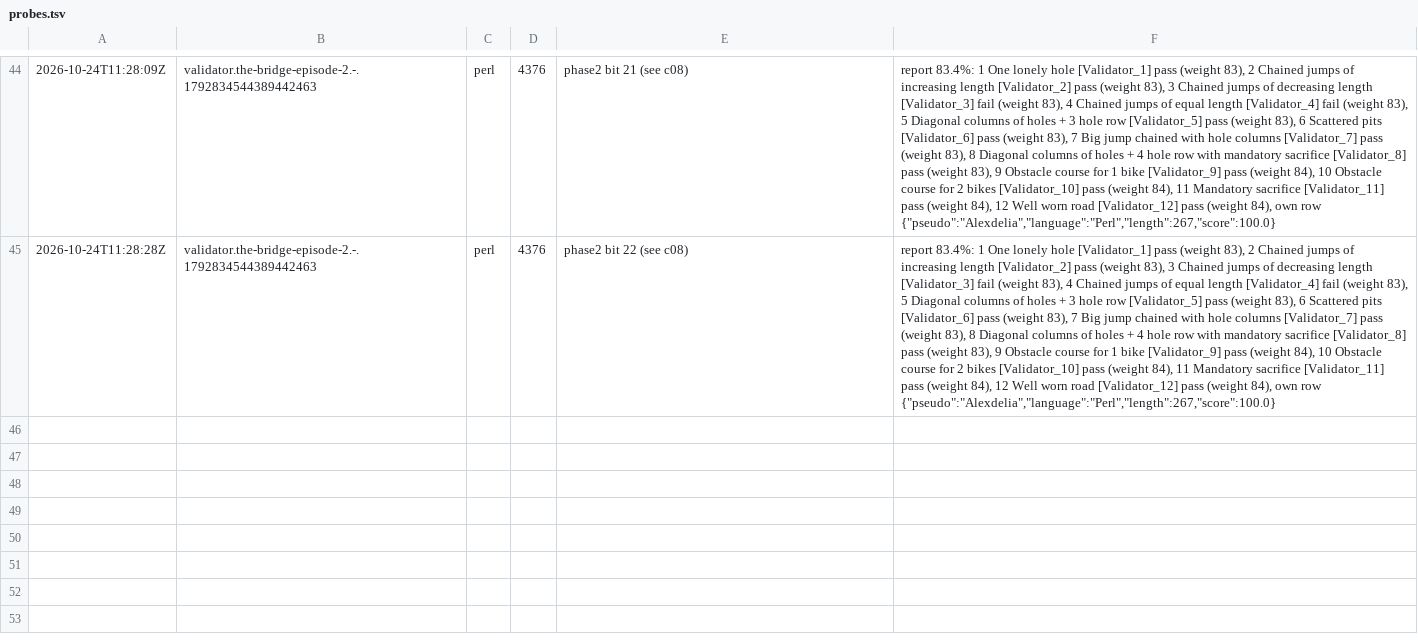
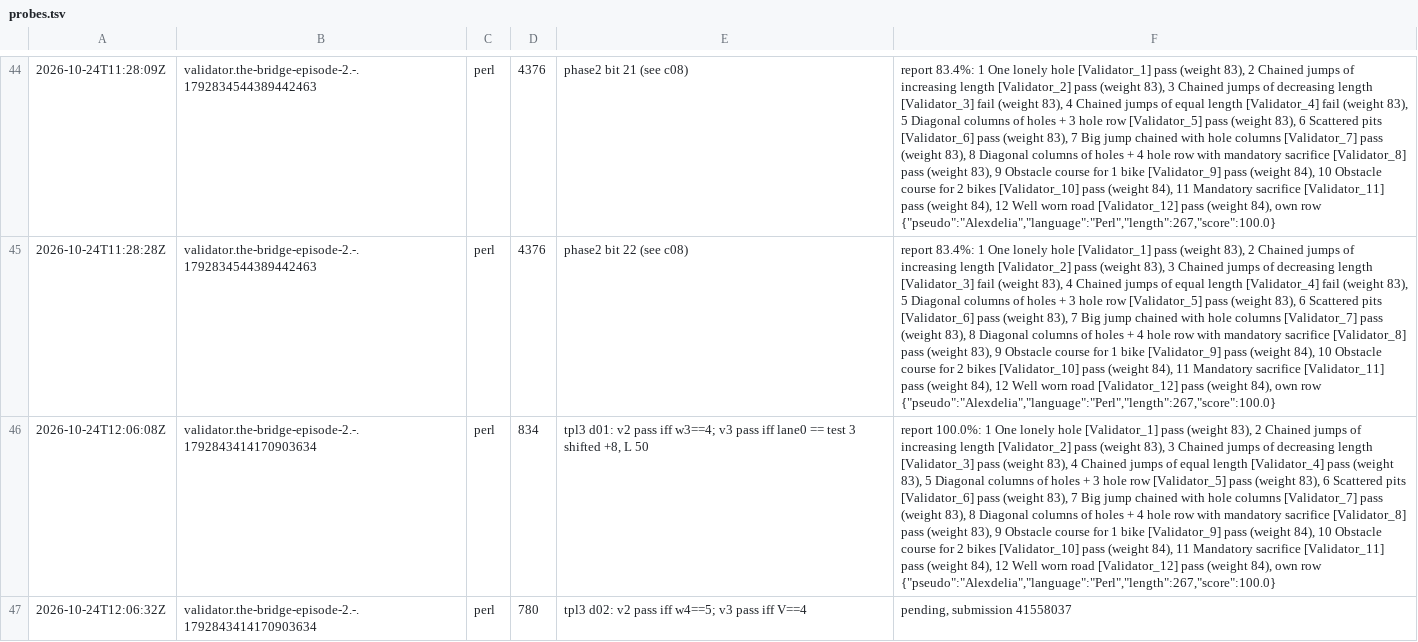
Before and after one commit to Alexdelia/puzzle, a TSV file: codingame/codegolf/puzzle/the-bridge-episode-2/probe/probes.tsv, drawn as a sheet; only a part is shown, gaps mark what is left out; the diff names each change by its address in the sheet, - before the commit and + after, or states it on an @@ line.

Commit message:
chore(golf): probes the-bridge-episode-2

```diff
--- a/codingame/codegolf/puzzle/the-bridge-episode-2/probe/probes.tsv
+++ b/codingame/codegolf/puzzle/the-bridge-episode-2/probe/probes.tsv
+row 46: 2026-10-24T12:06:08Z | validator.the-bridge-episode-2.-.1792843414170903634 | perl | 834 | tpl3 d01: v2 pass iff w3==4; v3 pass iff lane0 == test 3 shifted +8, L 50 | report 100.0%: 1 One lonely hole [Validator_1] pass (weight 83), 2 Chained jumps of increasing length [Validator_2] pass (weight 83), 3 Chained jumps of decreasing length [Validator_3] pass (weight 83), 4 Chained jumps of equal length [Validator_4] pass (weight 83), 5 Diagonal columns of holes + 3 hole row [Validator_5] pass (weight 83), 6 Scattered pits [Validator_6] pass (weight 83), 7 Big jump chained with hole columns [Validator_7] pass (weight 83), 8 Diagonal columns of holes + 4 hole row with mandatory sacrifice [Validator_8] pass (weight 83), 9 Obstacle course for 1 bike [Validator_9] pass (weight 84), 10 Obstacle course for 2 bikes [Validator_10] pass (weight 84), 11 Mandatory sacrifice [Validator_11] pass (weight 84), 12 Well worn road [Validator_12] pass (weight 84), own row {"pseudo":"Alexdelia","language":"Perl","length":267,"score":100.0}
+row 47: 2026-10-24T12:06:32Z | validator.the-bridge-episode-2.-.1792843414170903634 | perl | 780 | tpl3 d02: v2 pass iff w4==5; v3 pass iff V==4 | pending, submission 41558037
```
Also changed, not shown: 2 other files.
